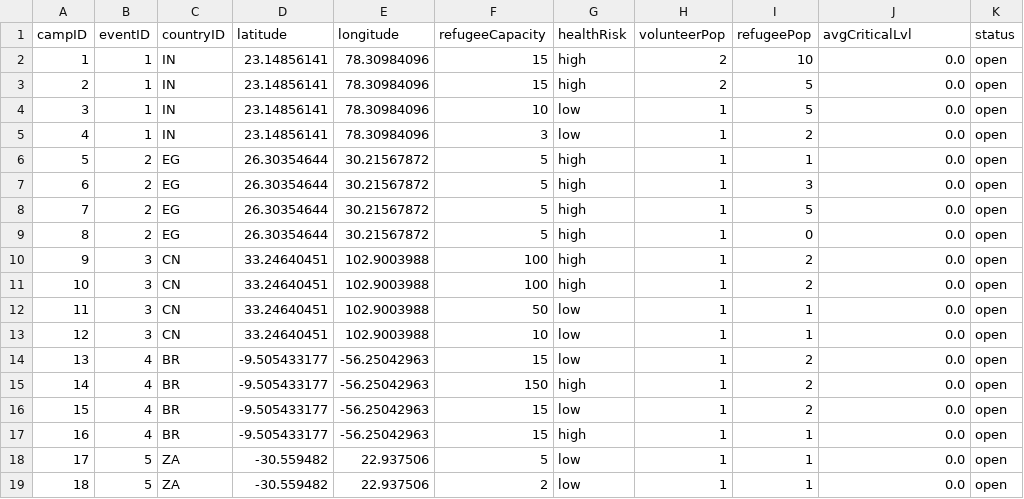
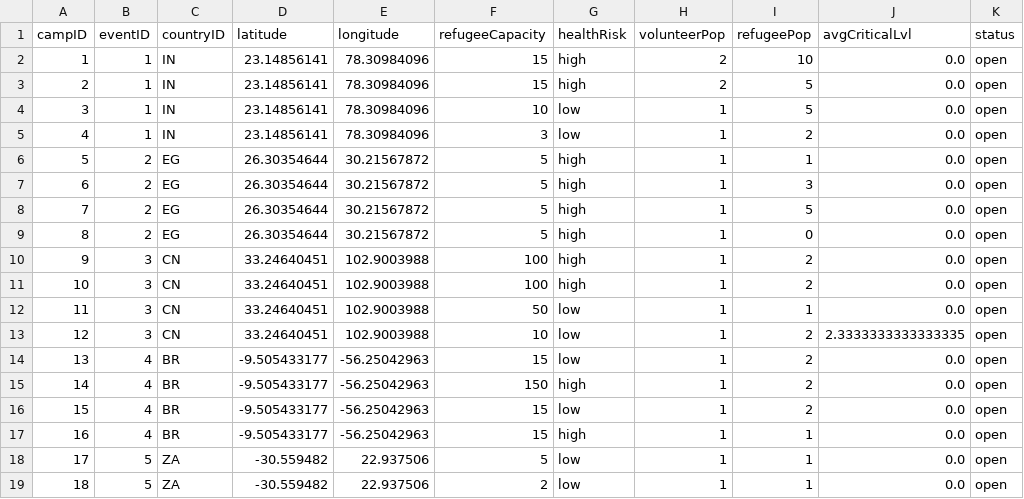
Before and after one commit to bennylao/ucl-humanitarian-management-system-CLI, a CSV file: humanitarian_management_system/data/camp.csv, drawn as a sheet.

```diff
--- a/humanitarian_management_system/data/camp.csv
+++ b/humanitarian_management_system/data/camp.csv
@@ -12,3 +12,3 @@ campID,eventID,countryID,latitude,longitude,refugeeCapacity,healthRisk,volunteer
 11,3,CN,33.24640451,102.9003988,50,low,1,1,0.0,open
-12,3,CN,33.24640451,102.9003988,10,low,1,1,0.0,open
+12,3,CN,33.24640451,102.9003988,10,low,1,2,2.3333333333333335,open
 13,4,BR,-9.505433177,-56.25042963,15,low,1,2,0.0,open
```
Also changed, not shown: humanitarian_management_system/data/medicalInfo.csv, humanitarian_management_system/data/refugee.csv, 3 other files.
